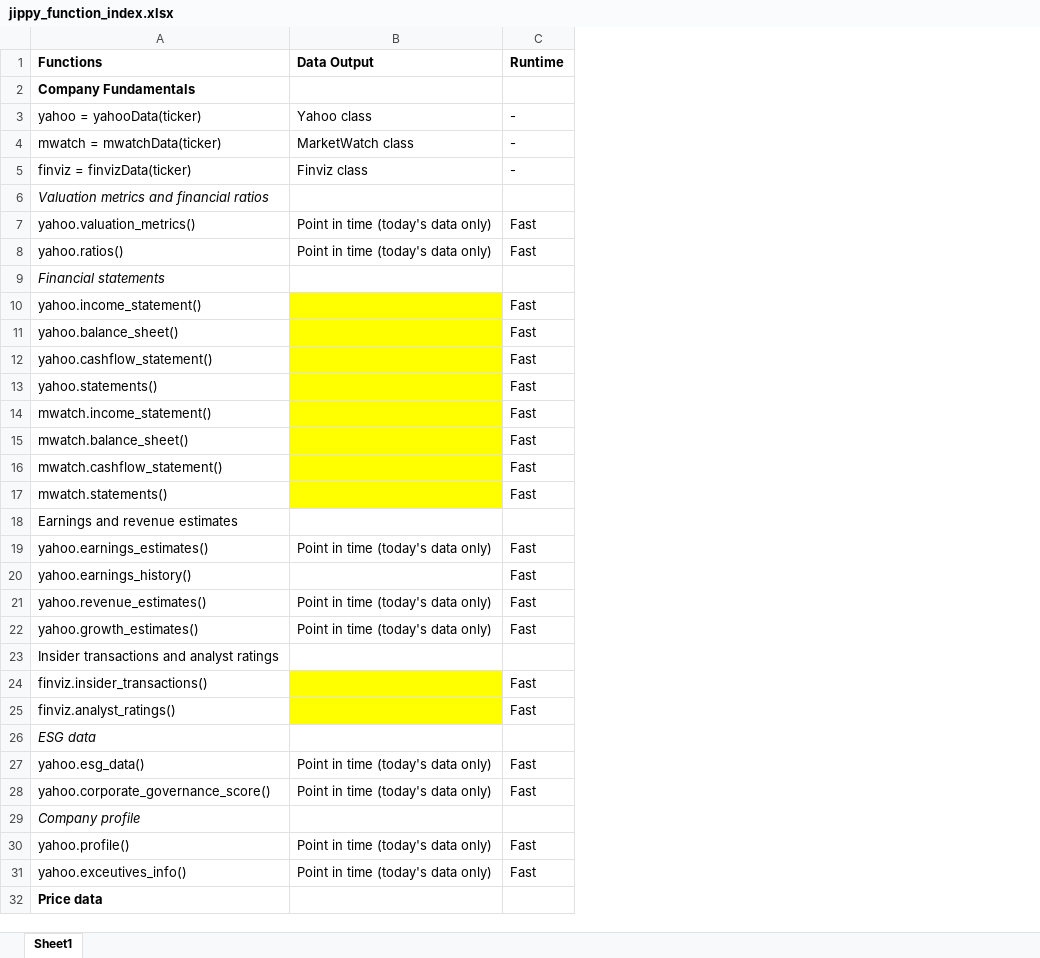
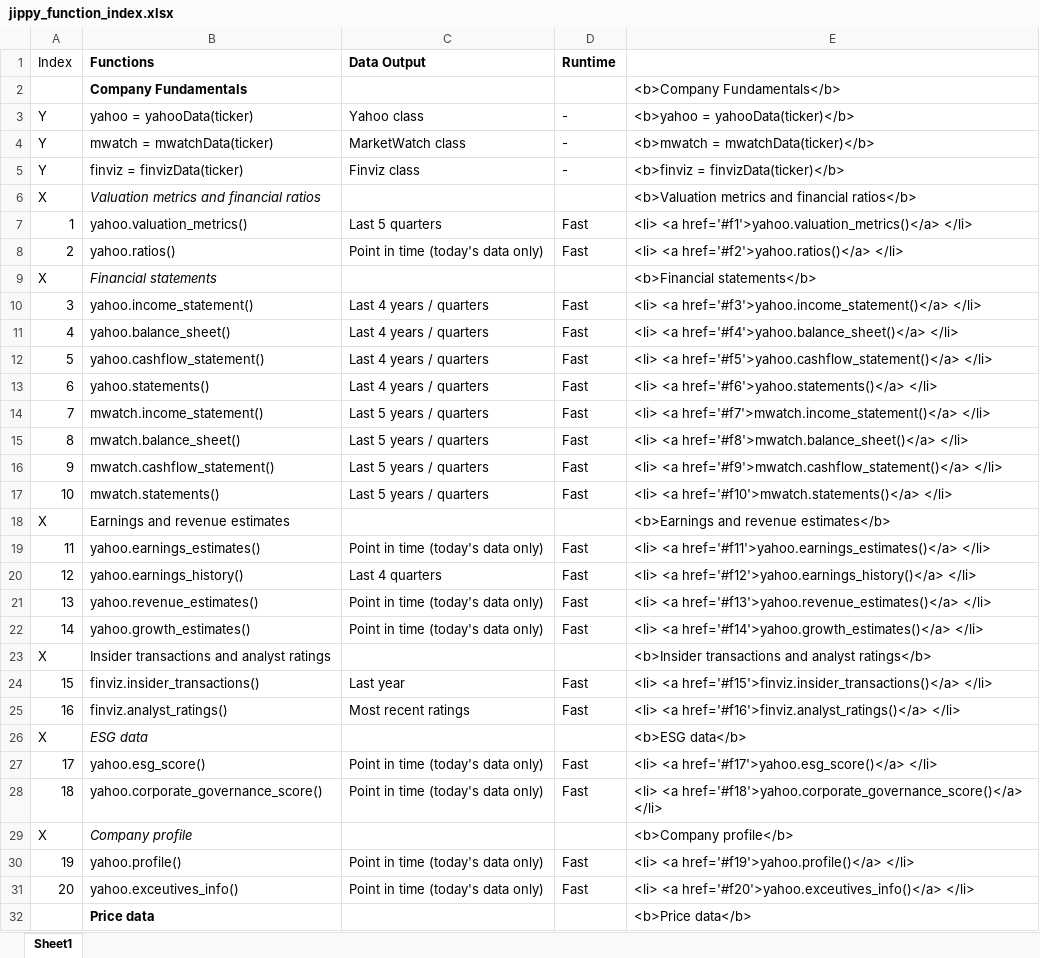
Before and after one commit to ZUZEX/finpie, an Excel workbook: jippy_function_index.xlsx, sheet Sheet1, drawn as a sheet; only a part is shown; values as stored, in another font and other column widths than the file's, no borders; addresses are those after the commit; the diff names each change by its address in the sheet, - before the commit and + after, or states it on an @@ line.

```diff
--- a/jippy_function_index.xlsx (sheet Sheet1)
+++ b/jippy_function_index.xlsx (sheet Sheet1)
+column A (Index), rows 3-31: Y | Y | Y | X | 1 | 2 | X | 3 | 4 | 5 | 6 | 7 | 8 | 9 | 10 | X | 11 | 12 | 13 | 14 | X | 15 | 16 | X | 17 | 18 | X | 19 | 20
+column E, rows 2-32: <b>Company Fundamentals</b> | <b>yahoo = yahooData(ticker)</b> | <b>mwatch = mwatchData(ticker)</b> | <b>finviz = finvizData(ticker)</b> | <b>Valuation metrics and financial ratios</b> | <li> <a href='#f1'>yahoo.valuation_metrics()</a> </li> | <li> <a href='#f2'>yahoo.ratios()</a> </li> | <b>Financial statements</b> | <li> <a href='#f3'>yahoo.income_statement()</a> </li> | <li> <a href='#f4'>yahoo.balance_sheet()</a> </li> | <li> <a href='#f5'>yahoo.cashflow_statement()</a> </li> | <li> <a href='#f6'>yahoo.statements()</a> </li> | <li> <a href='#f7'>mwatch.income_statement()</a> </li> | <li> <a href='#f8'>mwatch.balance_sheet()</a> </li> | <li> <a href='#f9'>mwatch.cashflow_statement()</a> </li> | <li> <a href='#f10'>mwatch.statements()</a> </li> | <b>Earnings and revenue estimates</b> | <li> <a href='#f11'>yahoo.earnings_estimates()</a> </li> | <li> <a href='#f12'>yahoo.earnings_history()</a> </li> | <li> <a href='#f13'>yahoo.revenue_estimates()</a> </li> | <li> <a href='#f14'>yahoo.growth_estimates()</a> </li> | <b>Insider transactions and analyst ratings</b> | <li> <a href='#f15'>finviz.insider_transactions()</a> </li> | <li> <a href='#f16'>finviz.analyst_ratings()</a> </li> | <b>ESG data</b> | <li> <a href='#f17'>yahoo.esg_score()</a> </li> | <li> <a href='#f18'>yahoo.corporate_governance_score()</a> </li> | <b>Company profile</b> | <li> <a href='#f19'>yahoo.profile()</a> </li> | <li> <a href='#f20'>yahoo.exceutives_info()</a> </li> | <b>Price data</b>
-C7 (Data Output): Point in time (today's data only)
+C7 (Data Output): Last 5 quarters
-C10:C13 (Data Output): (empty)
+C10:C13 (Data Output): Last 4 years / quarters
-C10:C17 fill: #FFFF00
+C10:C17 fill: none
-C14:C17 (Data Output): (empty)
+C14:C17 (Data Output): Last 5 years / quarters
-C20 (Data Output): (empty)
+C20 (Data Output): Last 4 quarters
-C24 (Data Output): (empty)
+C24 (Data Output): Last year
-C24:C25 fill: #FFFF00
+C24:C25 fill: none
-C25 (Data Output): (empty)
+C25 (Data Output): Most recent ratings
-B27 (Functions): yahoo.esg_data()
+B27 (Functions): yahoo.esg_score()
```
Also changed, not shown: 6 other files.
